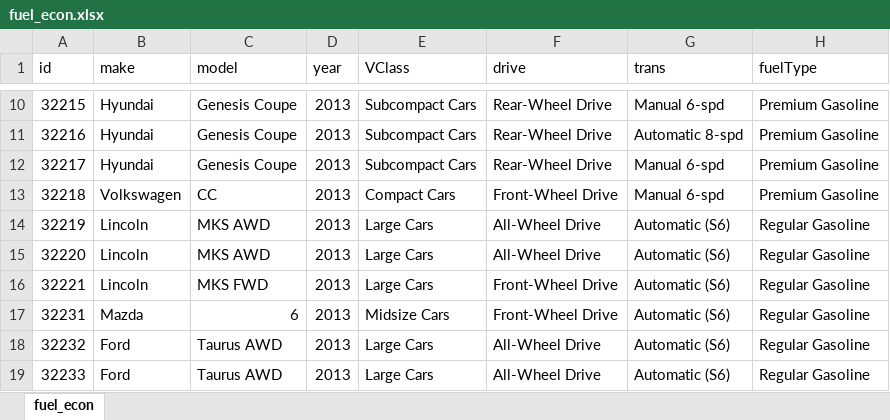
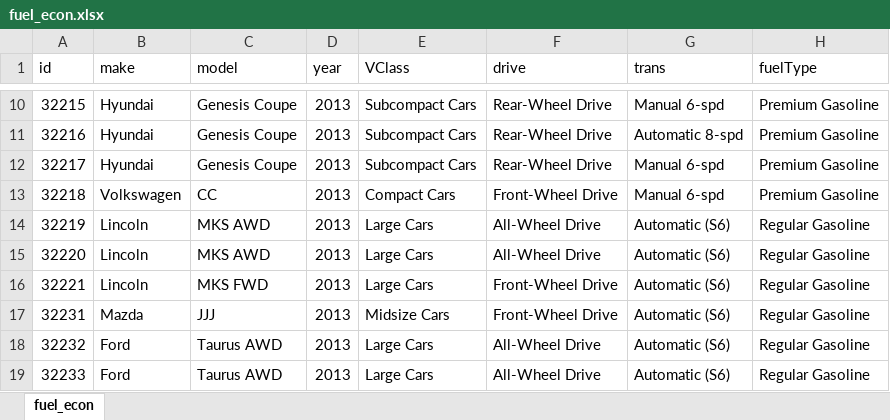
Before and after one commit to Mhz95/mySQL-DB-Import-from-Excel, an Excel workbook: fuel_econ.xlsx, sheet fuel_econ, drawn as a sheet; only a part is shown, gaps mark what is left out; values as stored, in another font and other column widths than the file's, no borders; the diff names each change by its address in the sheet, - before the commit and + after, or states it on an @@ line.

```diff
--- a/fuel_econ.xlsx (sheet fuel_econ)
+++ b/fuel_econ.xlsx (sheet fuel_econ)
-C17 (model): 6
+C17 (model): JJJ
```
Also changed, not shown: students.xlsx, 4 other files.
